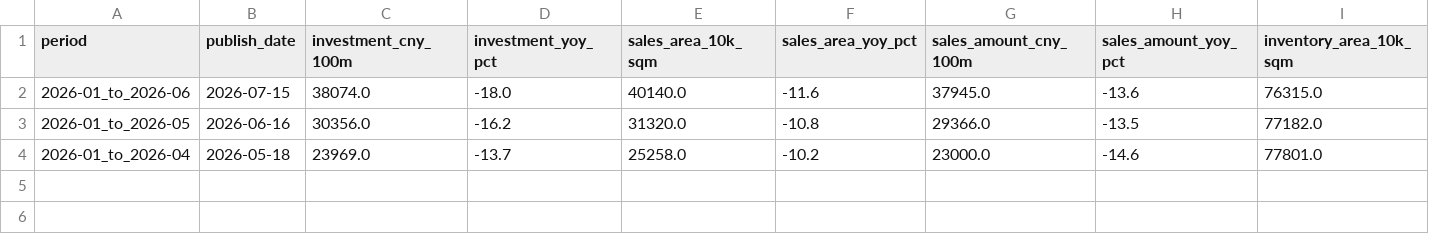
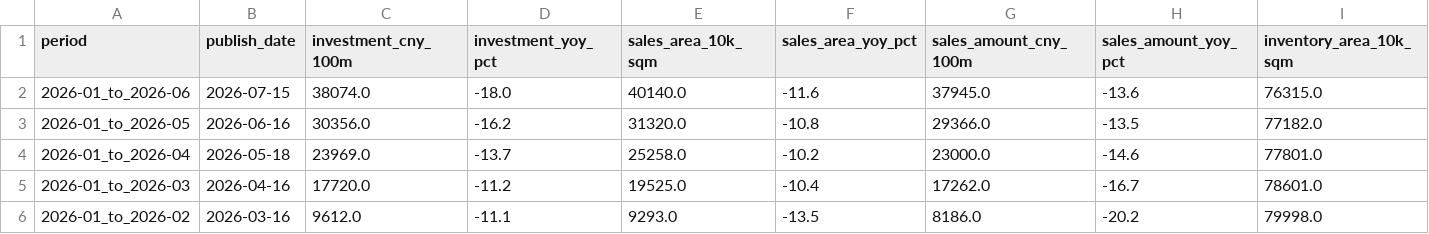
Before and after one commit to xuefeng0324/realty, a CSV file: realty_app/static/nbs_real_estate.csv, drawn as a sheet; only a part is shown; rows hold the shown columns only; the diff names each change by its address in the sheet, - before the commit and + after, or states it on an @@ line.

```diff
--- a/realty_app/static/nbs_real_estate.csv
+++ b/realty_app/static/nbs_real_estate.csv
+row 5: 2026-01_to_2026-03 | 2026-04-16 | 17720.0 | -11.2 | 19525.0 | -10.4 | 17262.0 | -16.7 | 78601.0
+row 6: 2026-01_to_2026-02 | 2026-03-16 | 9612.0 | -11.1 | 9293.0 | -13.5 | 8186.0 | -20.2 | 79998.0
```
Also changed, not shown: 9 other files.
